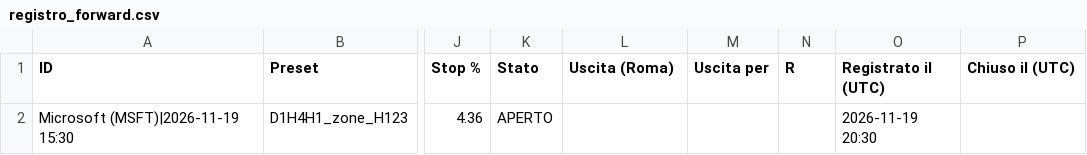
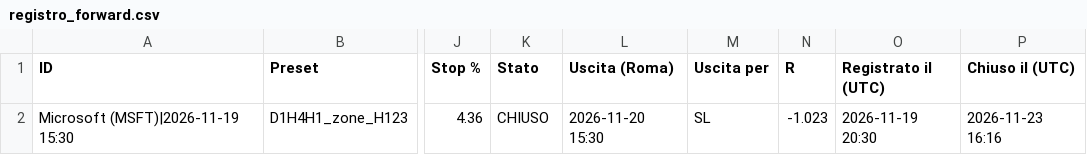
Before and after one commit to monyrosa76-hue/trading_v5, a CSV file: forward/registro_forward.csv, drawn as a sheet; only a part is shown, gaps mark what is left out; the diff names each change by its address in the sheet, - before the commit and + after, or states it on an @@ line.

```diff
--- a/forward/registro_forward.csv
+++ b/forward/registro_forward.csv
-K2 (Stato): APERTO
+K2 (Stato): CHIUSO
-L2 (Uscita (Roma)): (empty)
+L2 (Uscita (Roma)): 2026-11-20 15:30
-M2 (Uscita per): (empty)
+M2 (Uscita per): SL
-N2 (R): (empty)
+N2 (R): -1.023
-P2 (Chiuso il (UTC)): (empty)
+P2 (Chiuso il (UTC)): 2026-11-23 16:16
```
